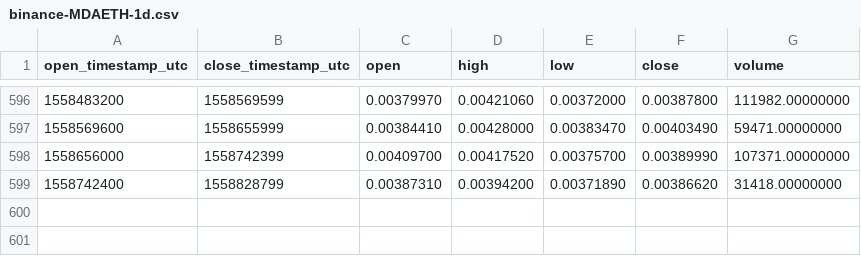
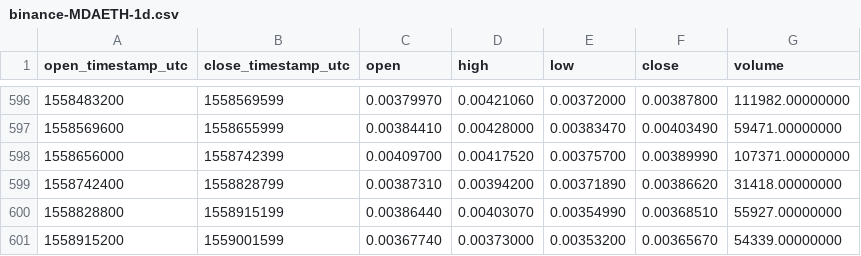
Before and after one commit to cryptobigbro/binance-MDAETH, a CSV file: binance-MDAETH-1d.csv, drawn as a sheet; only a part is shown, gaps mark what is left out.

Commit message:
Update OHLCV data.

```diff
--- a/binance-MDAETH-1d.csv
+++ b/binance-MDAETH-1d.csv
@@ -599 +599,3 @@ open_timestamp_utc,close_timestamp_utc,open,high,low,close,volume
 1558742400,1558828799,0.00387310,0.00394200,0.00371890,0.00386620,31418.00000000
+1558828800,1558915199,0.00386440,0.00403070,0.00354990,0.00368510,55927.00000000
+1558915200,1559001599,0.00367740,0.00373000,0.00353200,0.00365670,54339.00000000
```
Also changed, not shown: 1 other file.
